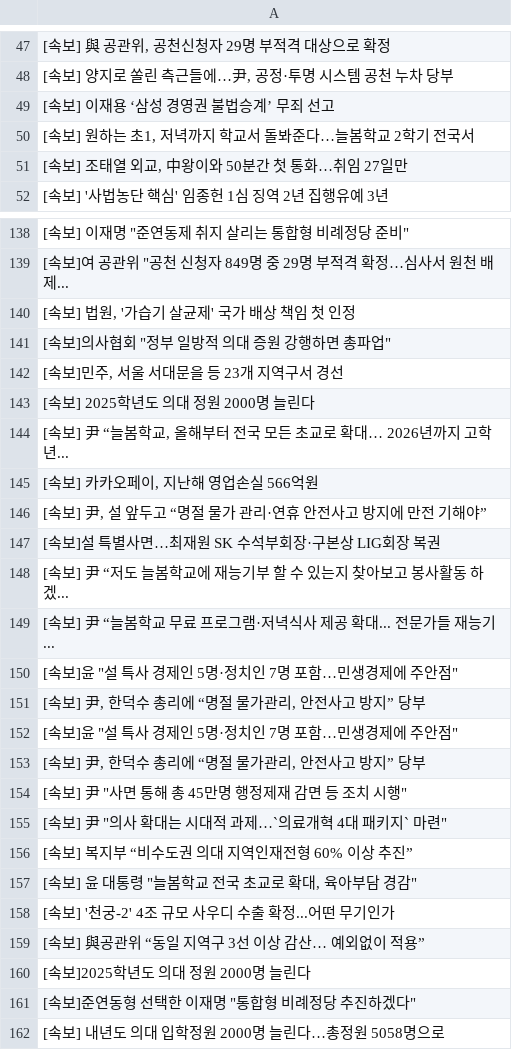
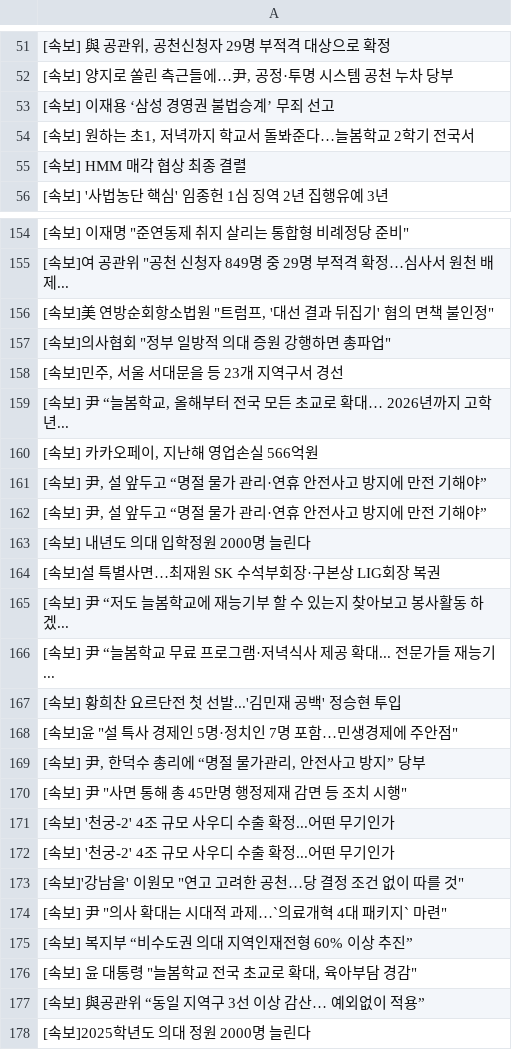
Before and after one commit to devopspark/GitNews, a CSV file: 속보data.csv, drawn as a sheet; only a part is shown, gaps mark what is left out; the shorter side is filled out with more unchanged rows; the diff covers the shown part only.

```diff
--- a/속보data.csv
+++ b/속보data.csv
@@ -50,3 +54,3 @@
 "[속보] 원하는 초1, 저녁까지 학교서 돌봐준다…늘봄학교 2학기 전국서"
-"[속보] 조태열 외교, 中왕이와 50분간 첫 통화…취임 27일만"
+[속보] HMM 매각 협상 최종 결렬
 [속보] '사법농단 핵심' 임종헌 1심 징역 2년 집행유예 3년
@@ -139,6 +155,5 @@
 "[속보]여 공관위 ""공천 신청자 849명 중 29명 부적격 확정…심사서 원천 배제..."
-"[속보] 법원, '가습기 살균제' 국가 배상 책임 첫 인정"
+"[속보]美 연방순회항소법원 ""트럼프, '대선 결과 뒤집기' 혐의 면책 불인정"""
 "[속보]의사협회 ""정부 일방적 의대 증원 강행하면 총파업"""
 "[속보]민주, 서울 서대문을 등 23개 지역구서 경선"
-[속보] 2025학년도 의대 정원 2000명 늘린다
 "[속보] 尹 “늘봄학교, 올해부터 전국 모든 초교로 확대… 2026년까지 고학년..."
@@ -146,2 +161,4 @@
 "[속보] 尹, 설 앞두고 “명절 물가 관리·연휴 안전사고 방지에 만전 기해야”"
+"[속보] 尹, 설 앞두고 “명절 물가 관리·연휴 안전사고 방지에 만전 기해야”"
+[속보] 내년도 의대 입학정원 2000명 늘린다
 [속보]설 특별사면…최재원 SK 수석부회장·구본상 LIG회장 복권
@@ -149,4 +166,3 @@
 [속보] 尹 “늘봄학교 무료 프로그램·저녁식사 제공 확대... 전문가들 재능기...
-"[속보]윤 ""설 특사 경제인 5명·정치인 7명 포함…민생경제에 주안점"""
-"[속보] 尹, 한덕수 총리에 “명절 물가관리, 안전사고 방지” 당부"
+[속보] 황희찬 요르단전 첫 선발...'김민재 공백' 정승현 투입
 "[속보]윤 ""설 특사 경제인 5명·정치인 7명 포함…민생경제에 주안점"""
@@ -154,2 +170,5 @@
 "[속보] 尹 ""사면 통해 총 45만명 행정제재 감면 등 조치 시행"""
+[속보] '천궁-2' 4조 규모 사우디 수출 확정...어떤 무기인가
+[속보] '천궁-2' 4조 규모 사우디 수출 확정...어떤 무기인가
+"[속보]'강남을' 이원모 ""연고 고려한 공천…당 결정 조건 없이 따를 것"""
 "[속보] 尹 ""의사 확대는 시대적 과제…`의료개혁 4대 패키지` 마련"""
@@ -157,3 +176,2 @@
 "[속보] 윤 대통령 ""늘봄학교 전국 초교로 확대, 육아부담 경감"""
-[속보] '천궁-2' 4조 규모 사우디 수출 확정...어떤 무기인가
 [속보] 與공관위 “동일 지역구 3선 이상 감산… 예외없이 적용”
```
Also changed, not shown: 23 added rows, 15 removed rows, 7 moved rows and 9 edited cells elsewhere in this file.
